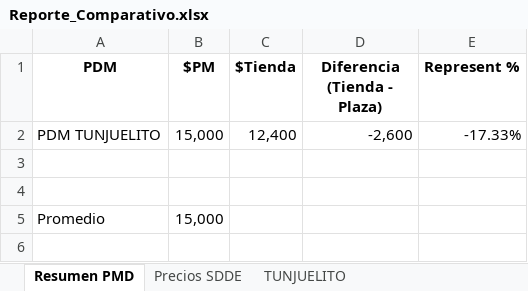
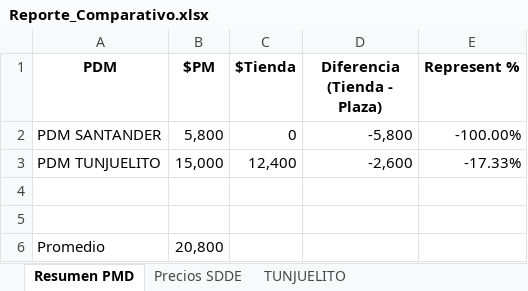
Before and after one commit to DarlingMartinez/UBIKO_freelancer, an Excel workbook: Reporte_Comparativo.xlsx, sheet Resumen PMD, drawn as a sheet; values as stored, in another font and other column widths than the file's, no borders; addresses are those after the commit; the diff names each change by its address in the sheet, - before the commit and + after, or states it on an @@ line.

```diff
--- a/Reporte_Comparativo.xlsx (sheet Resumen PMD)
+++ b/Reporte_Comparativo.xlsx (sheet Resumen PMD)
+row 2: PDM SANTANDER | 5,800 | 0 | -5,800 | -100.00%
-B6 ($PM): 15,000
+B6 ($PM): 20,800
```
Also changed, not shown: sheet Precios SDDE.
